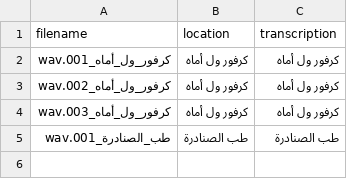
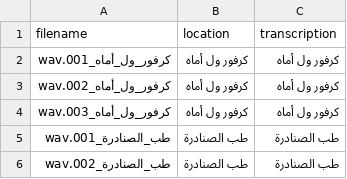
Before and after one commit to alibyh/createAudioWav, a CSV file: dataset/metadata.csv, drawn as a sheet.

Commit message:
Add recording: طب_الصنادرة_002.wav

```diff
--- a/dataset/metadata.csv
+++ b/dataset/metadata.csv
@@ -5 +5,2 @@ filename,location,transcription
 طب_الصنادرة_001.wav,طب الصنادرة,طب الصنادرة
+طب_الصنادرة_002.wav,طب الصنادرة,طب الصنادرة
```
